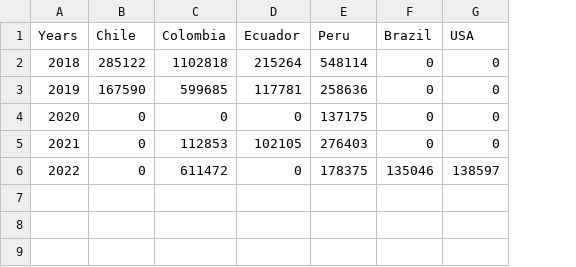
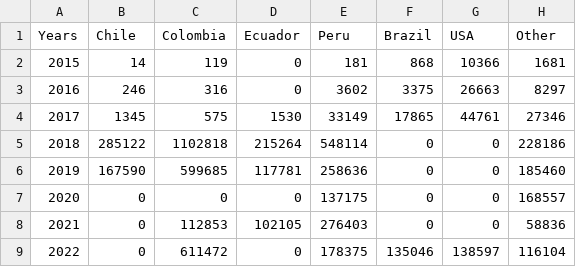
Before and after one commit to LaiKhanh/COS30045---Data-Visualisation, a CSV file: Dataset/dataVene.csv, drawn as a sheet; addresses are those after the commit; the diff names each change by its address in the sheet, - before the commit and + after, or states it on an @@ line.

Commit message:
Update dataVene.csv

```diff
--- a/Dataset/dataVene.csv
+++ b/Dataset/dataVene.csv
+column H (Other), rows 5-9: 228186 | 185460 | 168557 | 58836 | 116104
+row 2: 2015 | 14 | 119 | 0 | 181 | 868 | 10366 | 1681
+row 3: 2016 | 246 | 316 | 0 | 3602 | 3375 | 26663 | 8297
+row 4: 2017 | 1345 | 575 | 1530 | 33149 | 17865 | 44761 | 27346
```
